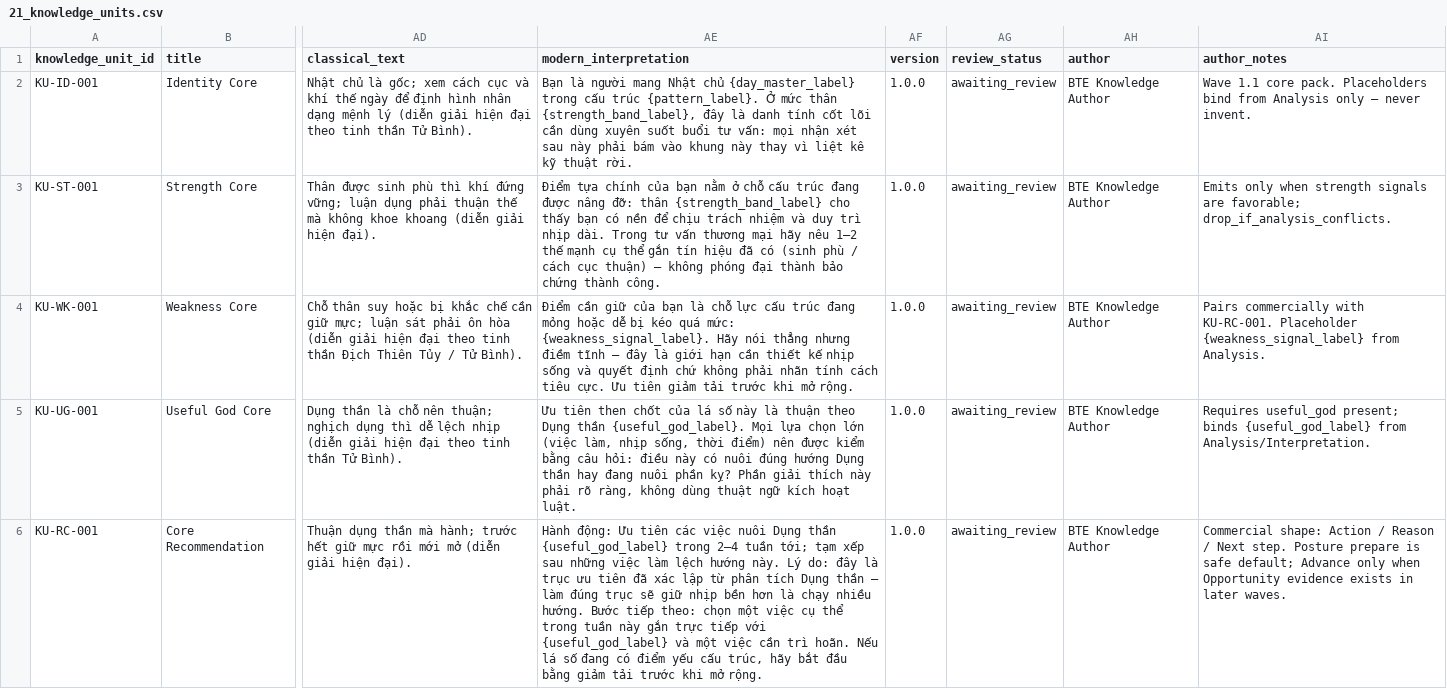
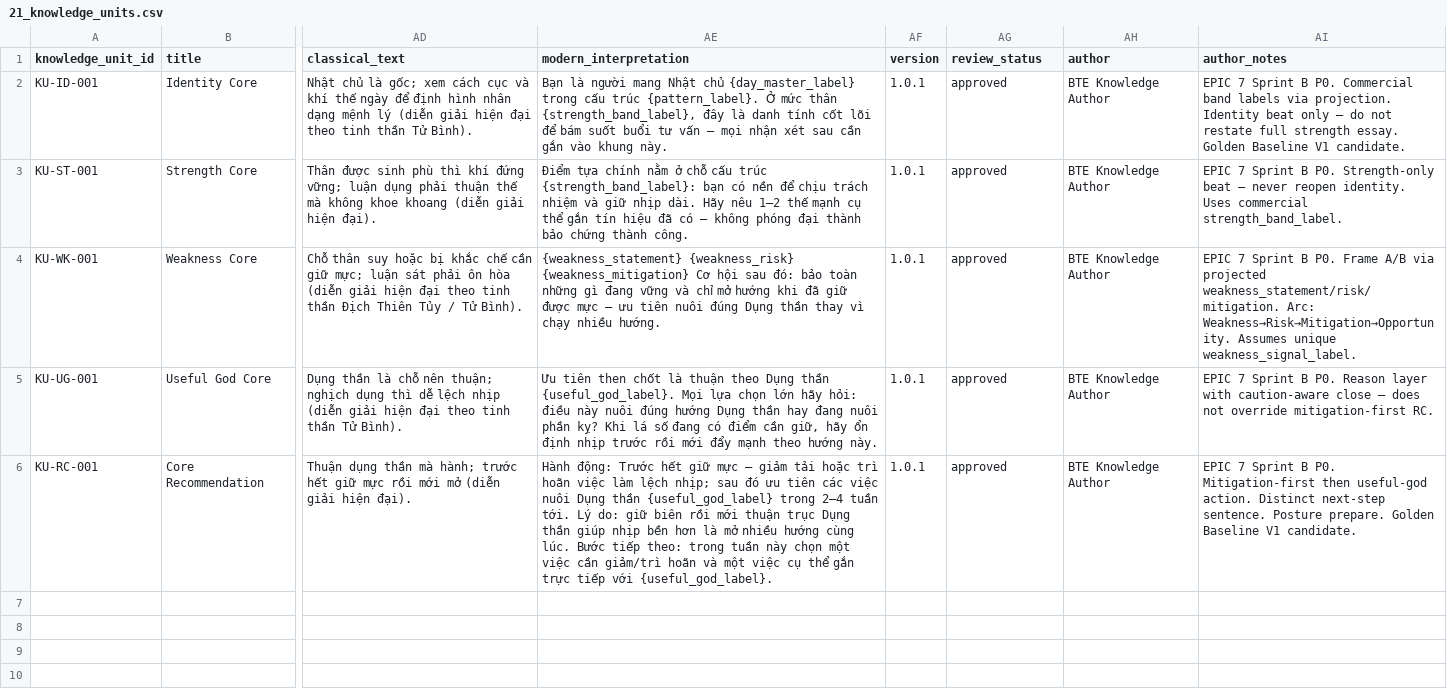
Before and after one commit to tienson86/BTE-Platform, a CSV file: database/20_knowledge/21_knowledge_units.csv, drawn as a sheet; only a part is shown, gaps mark what is left out; the diff names each change by its address in the sheet, - before the commit and + after, or states it on an @@ line.

```diff
--- a/database/20_knowledge/21_knowledge_units.csv
+++ b/database/20_knowledge/21_knowledge_units.csv
-AE2 (modern_interpretation): …cốt lõi cần dùng xuyên suốt buổi tư vấn: mọi nhận xét sau này phải bám vào khung này thay vì liệt kê kỹ thuật rời.
+AE2 (modern_interpretation): …cốt lõi để bám suốt buổi tư vấn — mọi nhận xét sau cần gắn vào khung này.
-AF2:AF6 (version): 1.0.0
+AF2:AF6 (version): 1.0.1
-AG2:AG6 (review_status): awaiting_review
+AG2:AG6 (review_status): approved
-AI2 (author_notes): Wave 1.1 core pack. Placeholders bind from Analysis only — never invent.
+AI2 (author_notes): EPIC 7 Sprint B P0. Commercial band labels via projection. Identity beat only — do not restate full strength essay. Golden Baseline V1 candidate.
-AE3 (modern_interpretation): …tựa chính của bạn nằm ở chỗ cấu trúc đang được nâng đỡ: thân {strength_band_label} cho thấy bạn có nền để chịu trách nhiệm và duy trì nhịp dài. Trong tư vấn thương mại hãy nêu 1–2 thế mạnh cụ thể gắn tín hiệu đã có (sinh phù / cách cục thuận) — không…
+AE3 (modern_interpretation): …tựa chính nằm ở chỗ cấu trúc {strength_band_label}: bạn có nền để chịu trách nhiệm và giữ nhịp dài. Hãy nêu 1–2 thế mạnh cụ thể gắn tín hiệu đã có — không…
-AI3 (author_notes): Emits only when strength signals are favorable; drop_if_analysis_conflicts.
+AI3 (author_notes): EPIC 7 Sprint B P0. Strength-only beat — never reopen identity. Uses commercial strength_band_label.
-AE4 (modern_interpretation): Điểm cần giữ của bạn là chỗ lực cấu trúc đang mỏng hoặc dễ bị kéo quá mức: {weakness_signal_label}. Hãy nói thẳng nhưng điềm tĩnh — đây là giới hạn cần thiết kế nhịp sống và quyết định chứ không phải nhãn tính cách tiêu cực. Ưu tiên giảm tải trước khi mở rộng.
+AE4 (modern_interpretation): {weakness_statement} {weakness_risk} {weakness_mitigation} Cơ hội sau đó: bảo toàn những gì đang vững và chỉ mở hướng khi đã giữ được mực — ưu tiên nuôi đúng Dụng thần thay vì chạy nhiều hướng.
-AI4 (author_notes): Pairs commercially with KU-RC-001. Placeholder {weakness_signal_label} from Analysis.
+AI4 (author_notes): EPIC 7 Sprint B P0. Frame A/B via projected weakness_statement/risk/mitigation. Arc: Weakness→Risk→Mitigation→Opportunity. Assumes unique weakness_signal_label.
-AE5 (modern_interpretation): …then chốt của lá số này là thuận theo Dụng thần {useful_god_label}. Mọi lựa chọn lớn (việc làm, nhịp sống, thời điểm) nên được kiểm bằng câu hỏi: điều này có nuôi đúng hướng Dụng thần hay đang nuôi phần kỵ? Phần giải thích này phải rõ ràng, không dùng thuật ngữ kích hoạt luật.
+AE5 (modern_interpretation): …then chốt là thuận theo Dụng thần {useful_god_label}. Mọi lựa chọn lớn hãy hỏi: điều này nuôi đúng hướng Dụng thần hay đang nuôi phần kỵ? Khi lá số đang có điểm cần giữ, hãy ổn định nhịp trước rồi mới đẩy mạnh theo hướng này.
-AI5 (author_notes): Requires useful_god present; binds {useful_god_label} from Analysis/Interpretation.
+AI5 (author_notes): EPIC 7 Sprint B P0. Reason layer with caution-aware close — does not override mitigation-first RC.
-AE6 (modern_interpretation): Hành động: Ưu tiên các việc nuôi Dụng thần {useful_god_label} trong 2–4 tuần tới; tạm xếp sau những việc làm lệch hướng này. Lý do: đây là trục ưu tiên đã xác lập từ phân tích Dụng thần — làm đúng trục sẽ giữ nhịp bền hơn là chạy nhiều hướng. Bước tiếp theo: chọn một việc cụ thể trong tuần này gắn trực tiếp với {useful_god_label} và một việc cần trì hoãn. Nếu lá số đang có điểm yếu cấu trúc, hãy bắt đầu bằng giảm tải trước khi mở rộng.
+AE6 (modern_interpretation): Hành động: Trước hết giữ mực — giảm tải hoặc trì hoãn việc làm lệch nhịp; sau đó ưu tiên các việc nuôi Dụng thần {useful_god_label} trong 2–4 tuần tới. Lý do: giữ biên rồi mới thuận trục Dụng thần giúp nhịp bền hơn là mở nhiều hướng cùng lúc. Bước tiếp theo: trong tuần này chọn một việc cần giảm/trì hoãn và một việc cụ thể gắn trực tiếp với {useful_god_label}.
-AI6 (author_notes): Commercial shape: Action / Reason / Next step. Posture prepare is safe default; Advance only when Opportunity evidence exists in later waves.
+AI6 (author_notes): EPIC 7 Sprint B P0. Mitigation-first then useful-god action. Distinct next-step sentence. Posture prepare. Golden Baseline V1 candidate.
```
Also changed, not shown: 37 other files.
